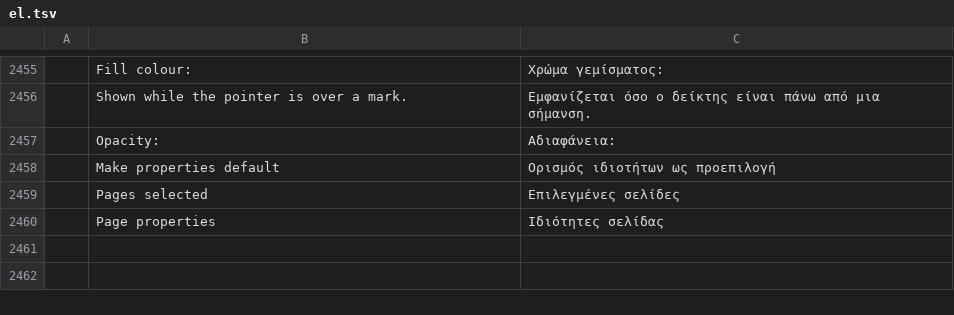
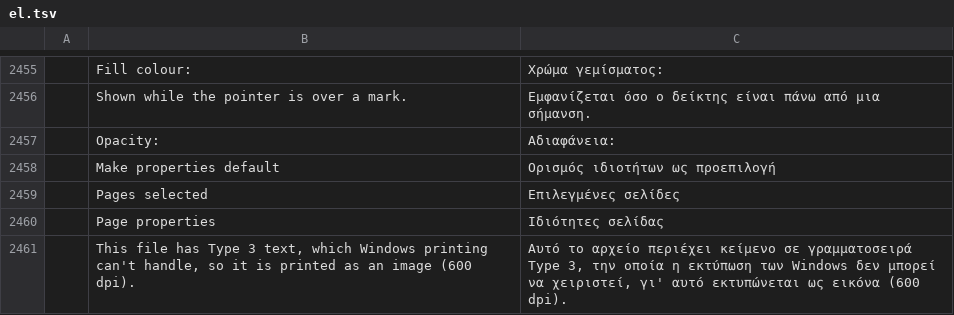
Before and after one commit to cyk-logistics/pdfcraft, a TSV file: crates/ui-egui/src/i18n/el.tsv, drawn as a sheet; only a part is shown, gaps mark what is left out; the diff names each change by its address in the sheet, - before the commit and + after, or states it on an @@ line.

```diff
--- a/crates/ui-egui/src/i18n/el.tsv
+++ b/crates/ui-egui/src/i18n/el.tsv
+row 2461:  | This file has Type 3 text, which Windows printing can't handle, so it is printed as an image (600 dpi). | Αυτό το αρχείο περιέχει κείμενο σε γραμματοσειρά Type 3, την οποία η εκτύπωση των Windows δεν μπορεί να χειριστεί, γι' αυτό εκτυπώνεται ως εικόνα (600 dpi).
```
Also changed, not shown: crates/ui-egui/src/i18n/bg.tsv, crates/ui-egui/src/i18n/kk.tsv, 42 other files.
